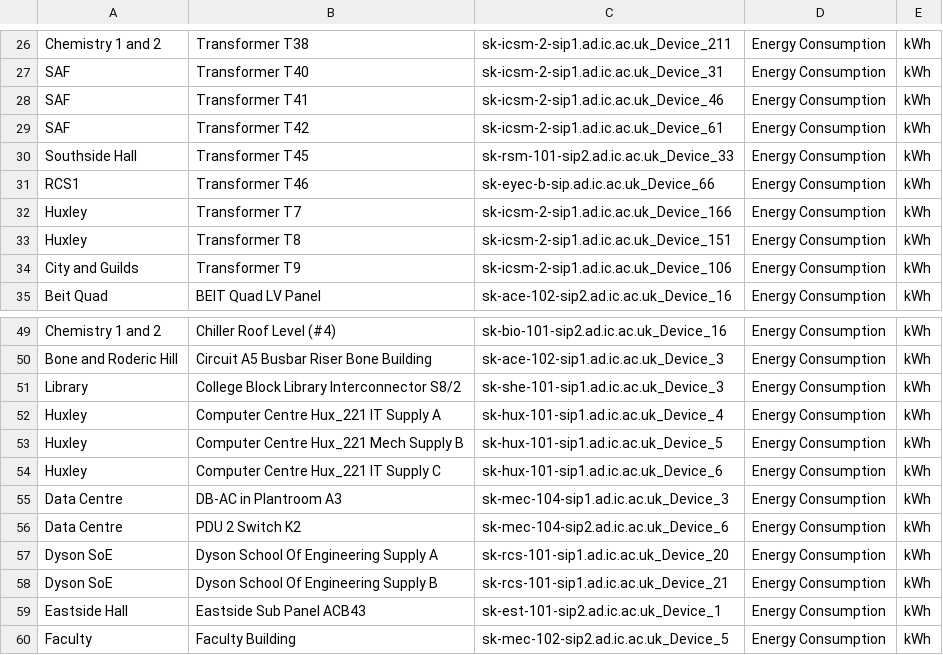
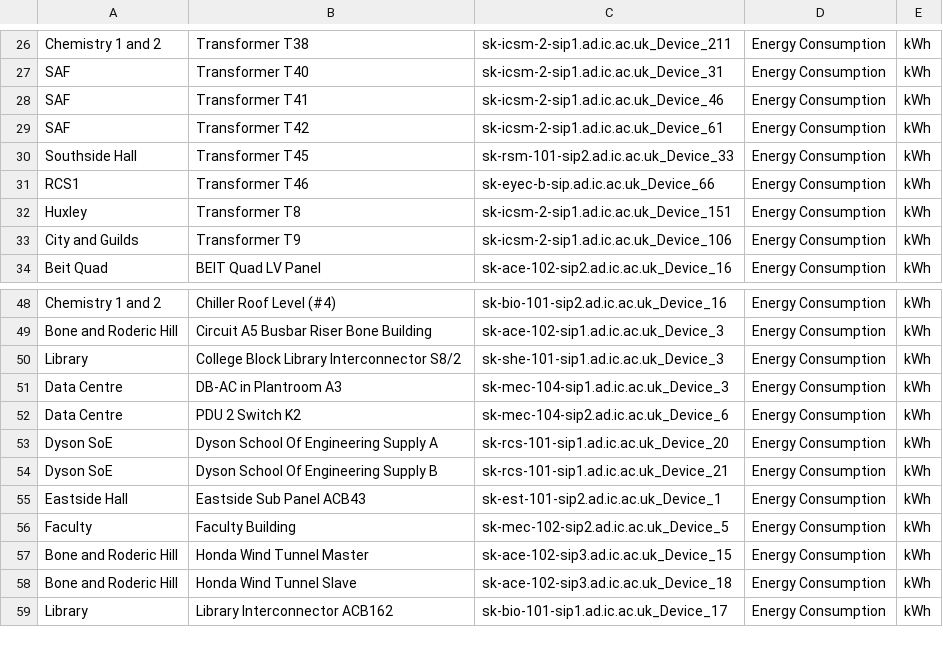
Before and after one commit to acse-hx721/Imperial-Sustainability, a CSV file: data/location/elec_location_20220801.csv, drawn as a sheet; only a part is shown, gaps mark what is left out; the shorter side is filled out with more unchanged rows.

Commit message:
Update last last last year data to charts. Debug.

```diff
--- a/data/location/elec_location_20220801.csv
+++ b/data/location/elec_location_20220801.csv
@@ -31,3 +31,2 @@ Southside Hall;Transformer T45;sk-rsm-101-sip2.ad.ic.ac.uk_Device_33;Energy Cons
 RCS1;Transformer T46;sk-eyec-b-sip.ad.ic.ac.uk_Device_66;Energy Consumption;kWh
-Huxley;Transformer T7;sk-icsm-2-sip1.ad.ic.ac.uk_Device_166;Energy Consumption;kWh
 Huxley;Transformer T8;sk-icsm-2-sip1.ad.ic.ac.uk_Device_151;Energy Consumption;kWh
@@ -51,5 +50,2 @@ Bone and Roderic Hill;Circuit A5 Busbar Riser Bone Building;sk-ace-102-sip1.ad.i
 Library;College Block Library Interconnector S8/2;sk-she-101-sip1.ad.ic.ac.uk_Device_3;Energy Consumption;kWh
-Huxley;Computer Centre Hux_221 IT Supply A;sk-hux-101-sip1.ad.ic.ac.uk_Device_4;Energy Consumption;kWh
-Huxley;Computer Centre Hux_221 Mech Supply B;sk-hux-101-sip1.ad.ic.ac.uk_Device_5;Energy Consumption;kWh
-Huxley;Computer Centre Hux_221 IT Supply C;sk-hux-101-sip1.ad.ic.ac.uk_Device_6;Energy Consumption;kWh
 Data Centre;DB-AC in Plantroom A3;sk-mec-104-sip1.ad.ic.ac.uk_Device_3;Energy Consumption;kWh
```
Also changed, not shown: 1 other file.
